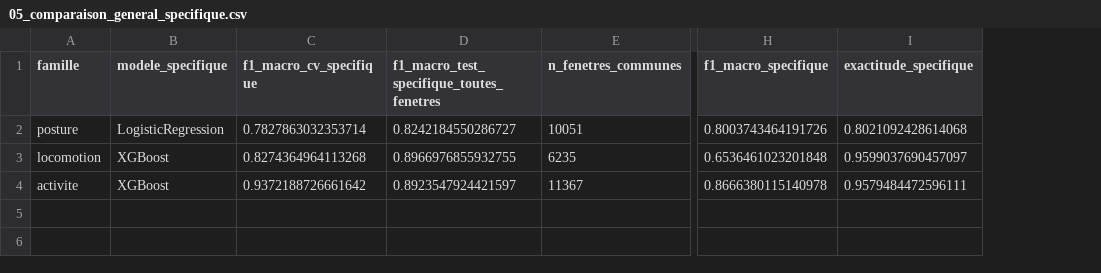
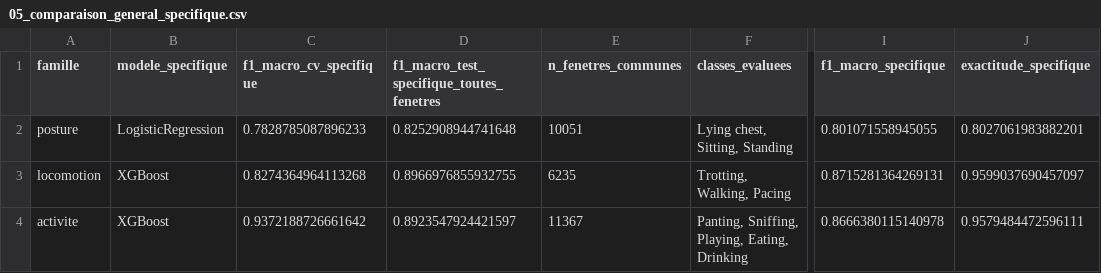
Before and after one commit to aporchet/dog-behavior-analysis, a CSV file: reports/tables/05_comparaison_general_specifique.csv, drawn as a sheet; only a part is shown, gaps mark what is left out; addresses are those after the commit; the diff names each change by its address in the sheet, - before the commit and + after, or states it on an @@ line.

```diff
--- a/reports/tables/05_comparaison_general_specifique.csv
+++ b/reports/tables/05_comparaison_general_specifique.csv
+column F (classes_evaluees), rows 2-4: Lying chest, Sitting, Standing | Trotting, Walking, Pacing | Panting, Sniffing, Playing, Eating, Drinking
-C2 (f1_macro_cv_specifique): 0.7827863032353714
+C2 (f1_macro_cv_specifique): 0.7828785087896233
-D2: 0.8242184550286727
+D2: 0.8252908944741648
-I2 (f1_macro_specifique): 0.8003743464191726
+I2 (f1_macro_specifique): 0.801071558945055
-J2 (exactitude_specifique): 0.8021092428614068
+J2 (exactitude_specifique): 0.8027061983882201
-I3 (f1_macro_specifique): 0.6536461023201848
+I3 (f1_macro_specifique): 0.8715281364269131
```
Also changed, not shown: reports/tables/05_resultats_cv_specifiques.csv, 9 other files.
